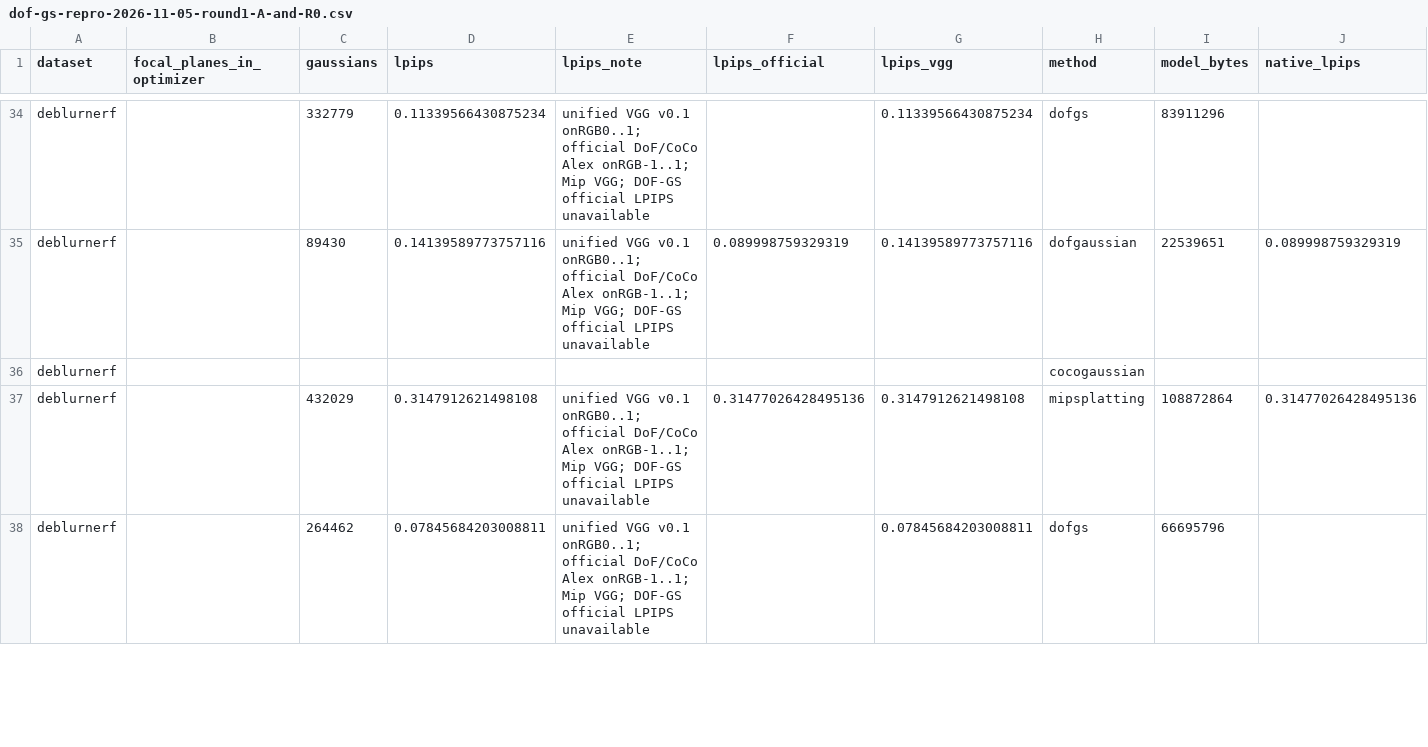
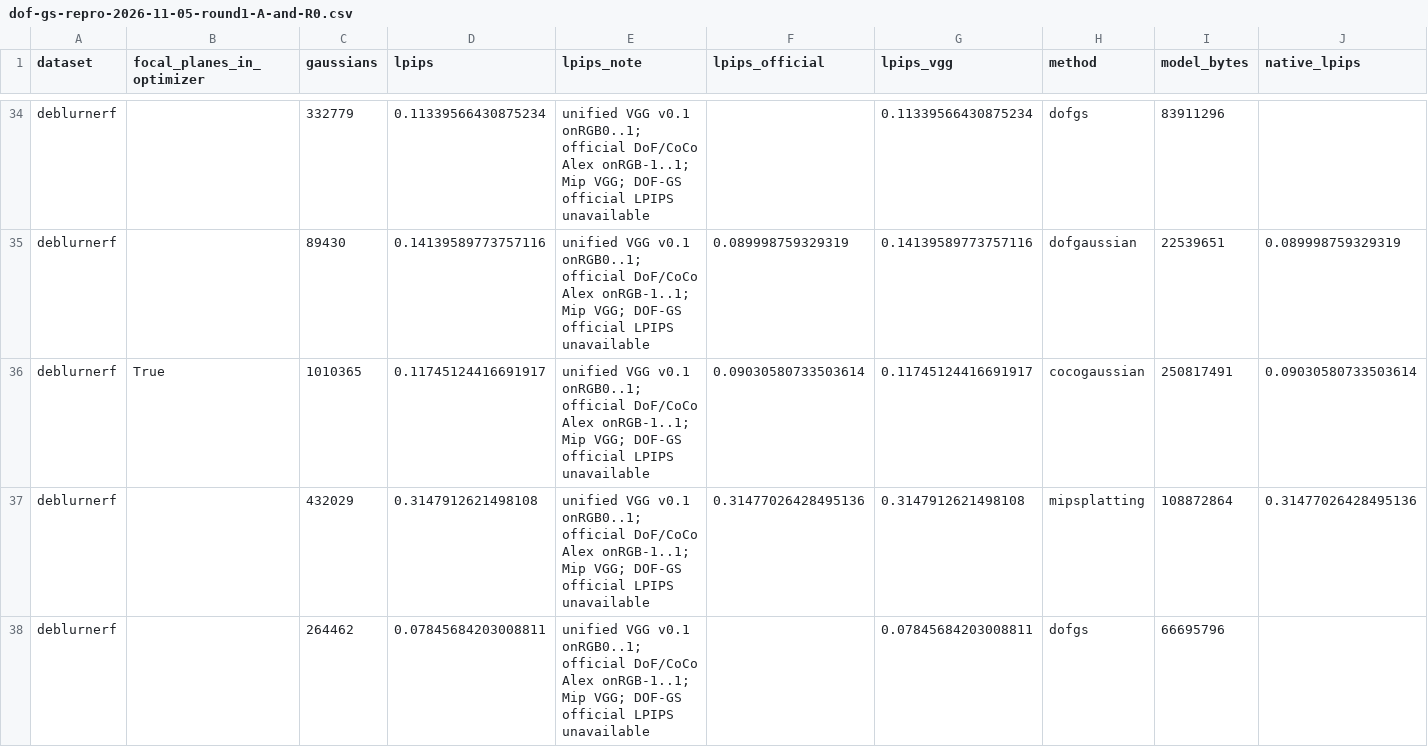
Before and after one commit to mengmcy1/OPPO-depth-guided-video-bokeh, a CSV file: 03_实验记录/records/dof-gs-repro-2026-11-05-round1-A-and-R0.csv, drawn as a sheet; only a part is shown, gaps mark what is left out; removed rows and columns are numbered as before the commit, all else as after; rows hold the shown columns only; the diff names each change by its address in the sheet, - before the commit and + after, or states it on an @@ line.

```diff
--- a/03_实验记录/records/dof-gs-repro-2026-11-05-round1-A-and-R0.csv
+++ b/03_实验记录/records/dof-gs-repro-2026-11-05-round1-A-and-R0.csv
-row 36: deblurnerf |  |  |  |  |  |  | cocogaussian
+row 36: deblurnerf | True | 1010365 | 0.11745124416691917 | unified VGG v0.1 onRGB0..1; official DoF/CoCo Alex onRGB-1..1; Mip VGG; DOF-GS official LPIPS unavailable | 0.09030580733503614 | 0.11745124416691917 | cocogaussian | 250817491 | 0.09030580733503614
```
Also changed, not shown: 03_实验记录/records/dof-gs-repro-2026-11-05-round1-averages.csv, 2 other files.
